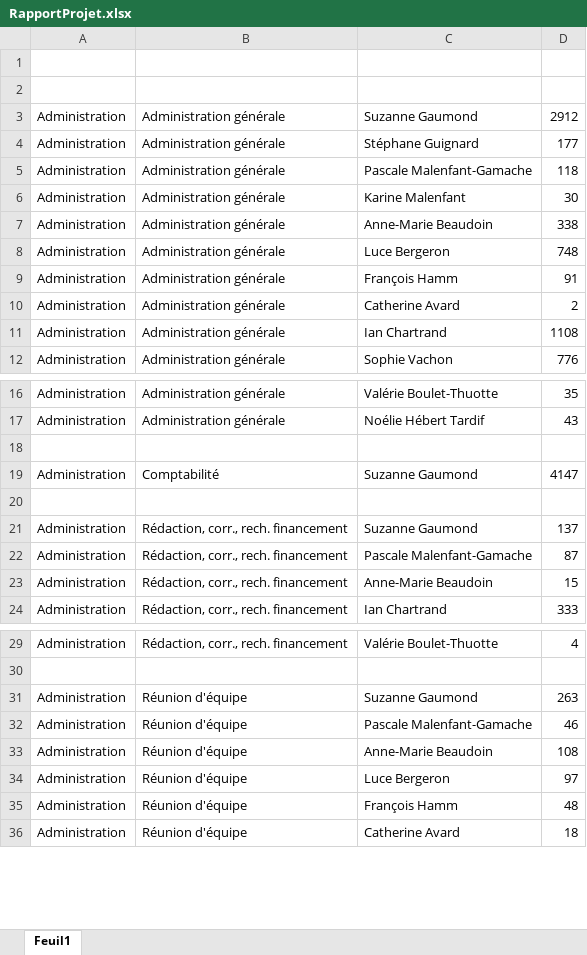
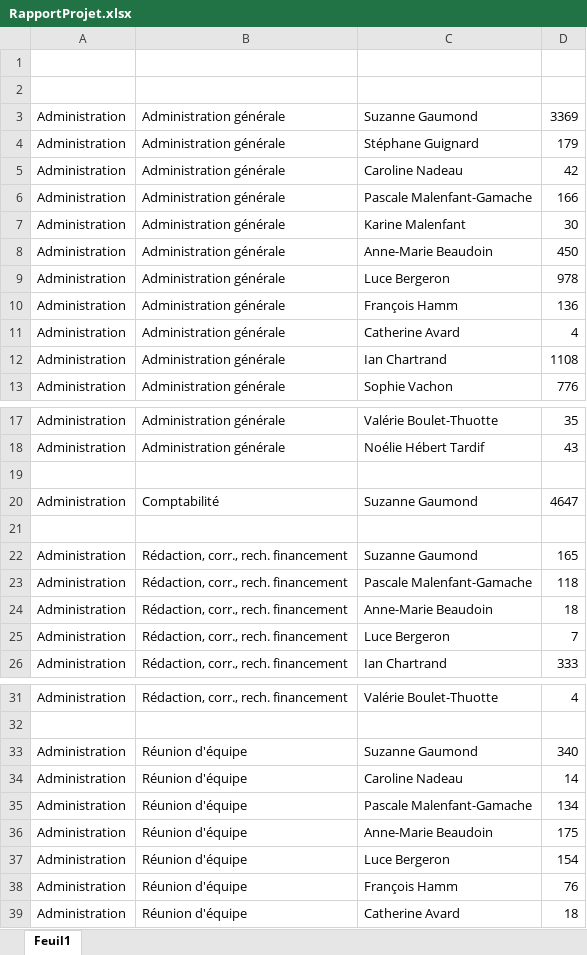
Before and after one commit to LiFeTripper/UrbanEco, an Excel workbook: UrbanEco/Excel/RapportProjet.xlsx, sheet Feuil1, drawn as a sheet; only a part is shown, gaps mark what is left out; values as stored, in another font and other column widths than the file's, no borders; addresses are those after the commit; the diff covers the shown part only; the diff names each change by its address in the sheet, - before the commit and + after, or states it on an @@ line.

Commit message:
Rapport

```diff
--- a/UrbanEco/Excel/RapportProjet.xlsx (sheet Feuil1)
+++ b/UrbanEco/Excel/RapportProjet.xlsx (sheet Feuil1)
-D3: 2912
+D3: 3369
-D4: 177
+D4: 179
+row 5: Administration | Administration générale | Caroline Nadeau | 42
-D6: 118
+D6: 166
-D8: 338
+D8: 450
-D9: 748
+D9: 978
-D10: 91
+D10: 136
-D11: 2
+D11: 4
-D20: 4147
+D20: 4647
-D22: 137
+D22: 165
-D23: 87
+D23: 118
-D24: 15
+D24: 18
+row 25: Administration | Rédaction, corr., rech. financement | Luce Bergeron | 7
-D33: 263
+D33: 340
+row 34: Administration | Réunion d'équipe | Caroline Nadeau | 14
-D35: 46
+D35: 134
-D36: 108
+D36: 175
-D37: 97
+D37: 154
-D38: 48
+D38: 76
```
Also changed, not shown: 2 edited cells elsewhere in this sheet, 3 other files.
